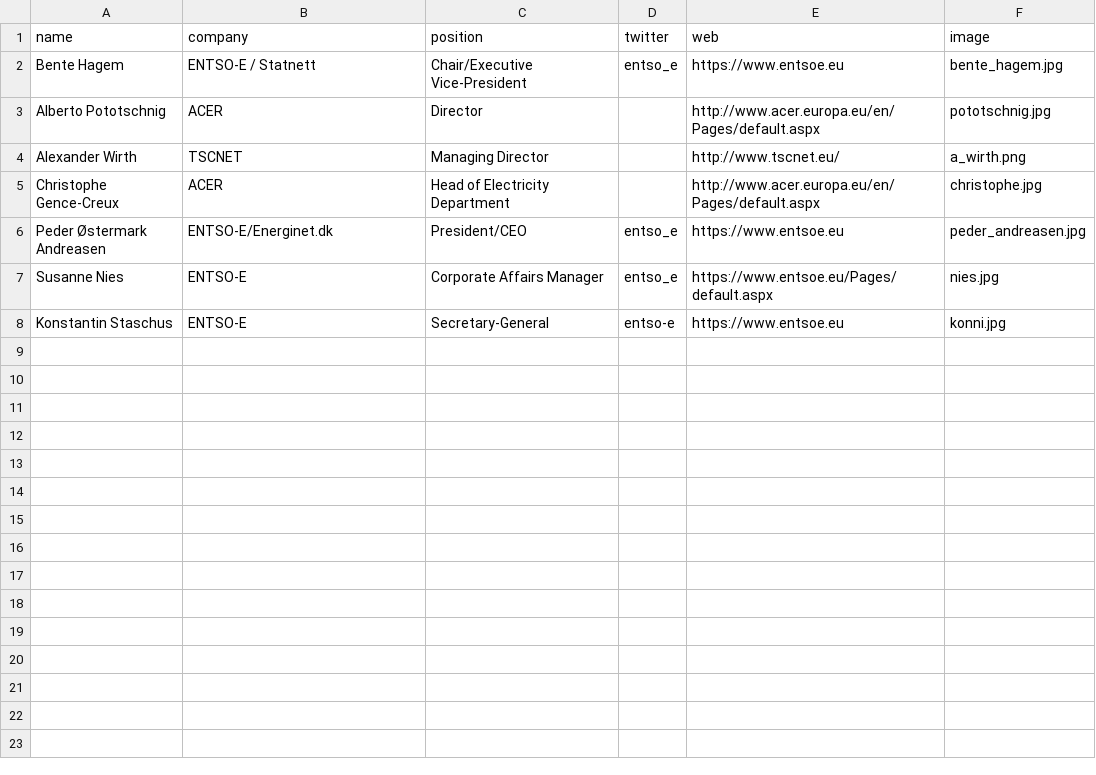
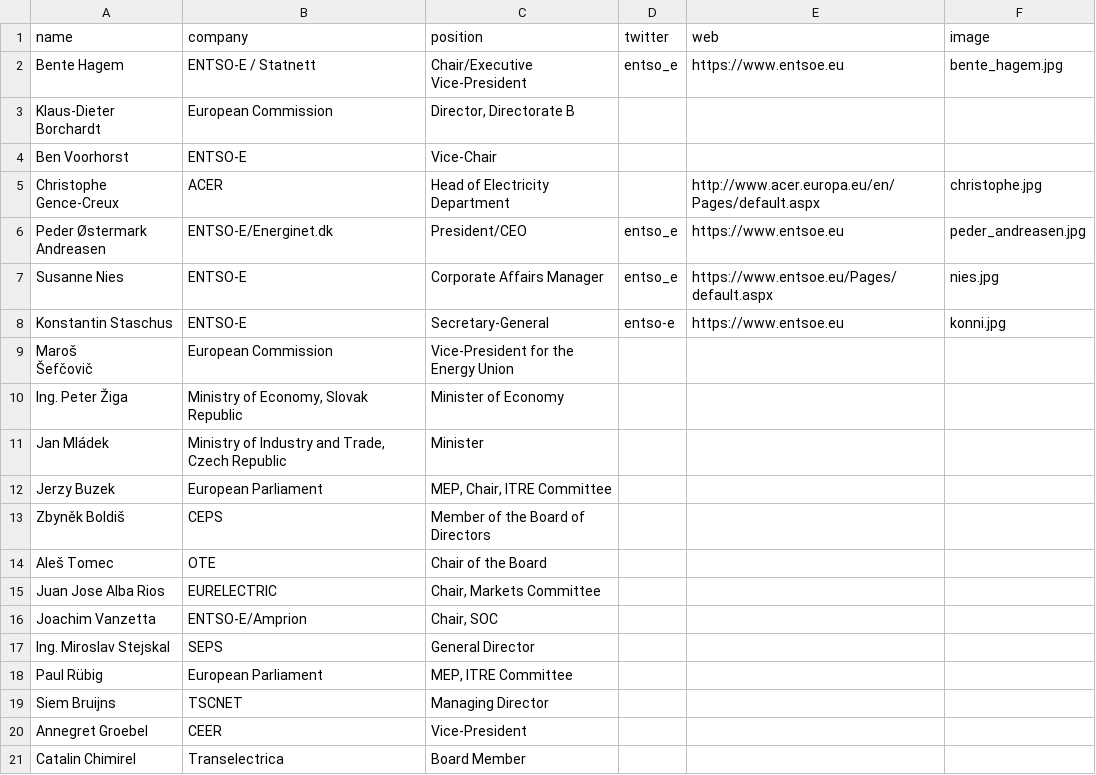
Before and after one commit to entsoe-web/cee-conf, a CSV file: _data/speakers.csv, drawn as a sheet; only a part is shown; removed rows and columns are numbered as before the commit, all else as after; ↵ is a line break in a cell; the diff covers the shown part only; the diff names each change by its address in the sheet, - before the commit and + after, or states it on an @@ line.

Commit message:
speakers updated

```diff
--- a/_data/speakers.csv
+++ b/_data/speakers.csv
-row 3: Alberto Pototschnig | ACER | Director |  | http://www.acer.europa.eu/en/Pages/default.aspx | pototschnig.jpg
-row 4: Alexander Wirth | TSCNET | Managing Director |  | http://www.tscnet.eu/ | a_wirth.png
+row 3: Klaus-Dieter Borchardt | European Commission | Director, Directorate B
+row 4: Ben Voorhorst | ENTSO-E | Vice-Chair
+row 9: Maroš ↵ Šefčovič | European Commission | Vice-President for the Energy Union
+row 10: Ing. Peter Žiga | Ministry of Economy, Slovak Republic | Minister of Economy
+row 11: Jan Mládek | Ministry of Industry and Trade, Czech Republic | Minister
+row 12: Jerzy Buzek | European Parliament | MEP, Chair, ITRE Committee
+row 13: Zbyněk Boldiš | CEPS | Member of the Board of Directors
+row 14: Aleš Tomec | OTE | Chair of the Board
+row 15: Juan Jose Alba Rios | EURELECTRIC | Chair, Markets Committee
+row 16: Joachim Vanzetta | ENTSO-E/Amprion | Chair, SOC
+row 17: Ing. Miroslav Stejskal | SEPS | General Director
+row 18: Paul Rübig | European Parliament | MEP, ITRE Committee
+row 19: Siem Bruijns | TSCNET | Managing Director
+row 20: Annegret Groebel | CEER | Vice-President
+row 21: Catalin Chimirel | Transelectrica | Board Member
```
Also changed, not shown: 11 added rows elsewhere in this file.
